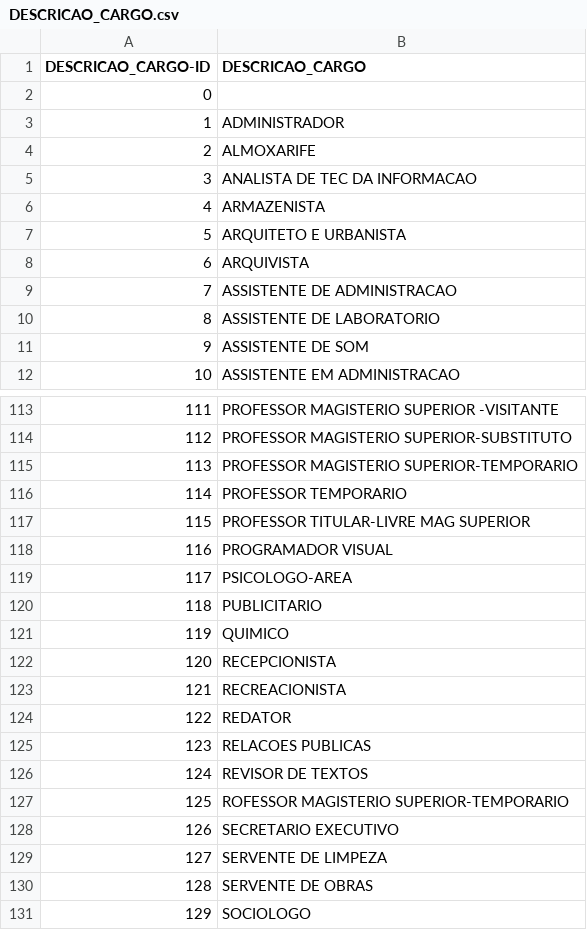
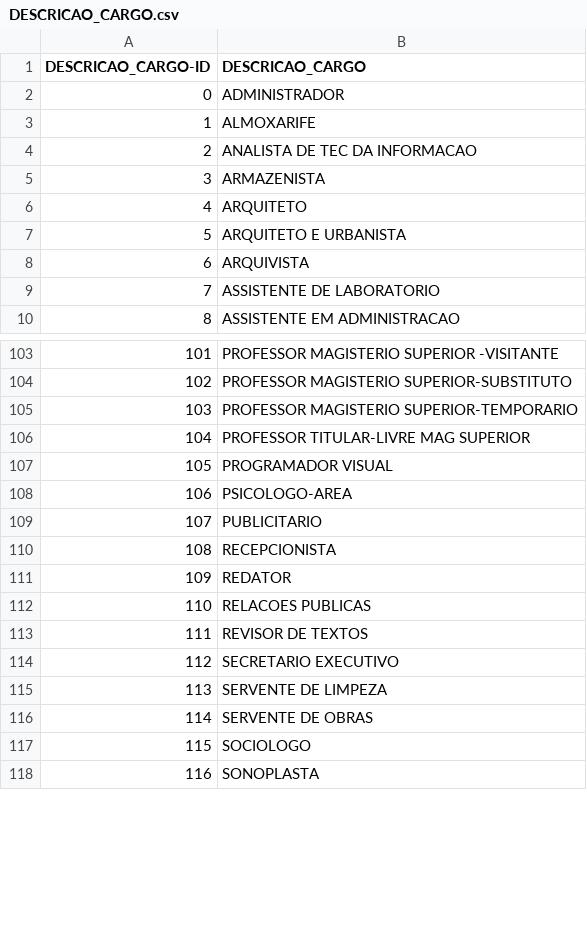
Before and after one commit to abevieiramota/dataset-remuneracao-federal, a CSV file: DESCRICAO_CARGO.csv, drawn as a sheet; only a part is shown, gaps mark what is left out; the shorter side is filled out with more unchanged rows; removed rows and columns are numbered as before the commit, all else as after; the diff covers the shown part only; the diff names each change by its address in the sheet, - before the commit and + after, or states it on an @@ line.

```diff
--- a/DESCRICAO_CARGO.csv
+++ b/DESCRICAO_CARGO.csv
-row 2: 0
@@ column A (DESCRICAO_CARGO-ID) renumbered from row 2 down @@
+row 6: 4 | ARQUITETO
-row 9: 7 | ASSISTENTE DE ADMINISTRACAO
-row 11: 9 | ASSISTENTE DE SOM
-row 116: 114 | PROFESSOR TEMPORARIO
-row 121: 119 | QUIMICO
-row 123: 121 | RECREACIONISTA
-row 127: 125 | ROFESSOR MAGISTERIO SUPERIOR-TEMPORARIO
```
Also changed, not shown: 2 added rows and 11 removed rows elsewhere in this file, ORG_EXERCICIO.csv, SITUACAO_VINCULO.csv, 8 other files.
